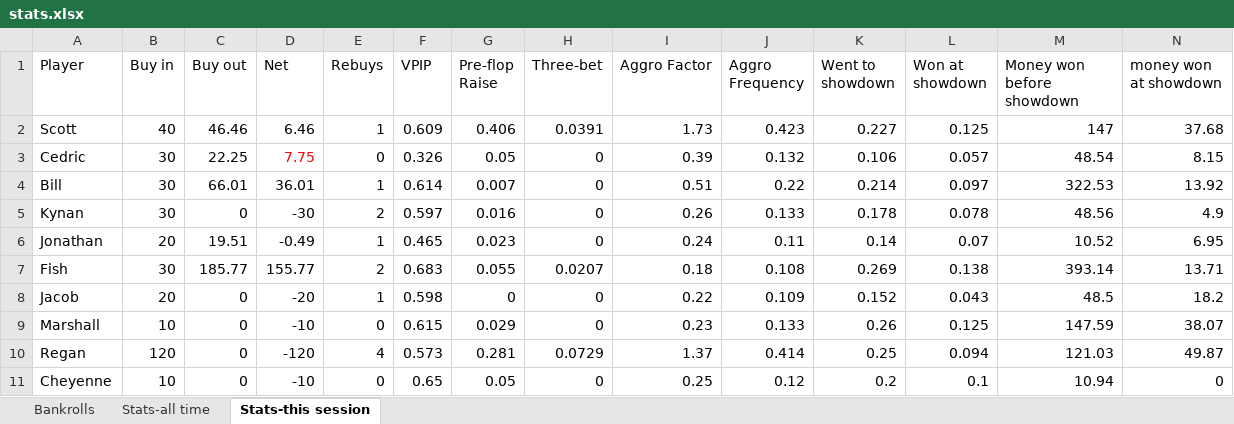
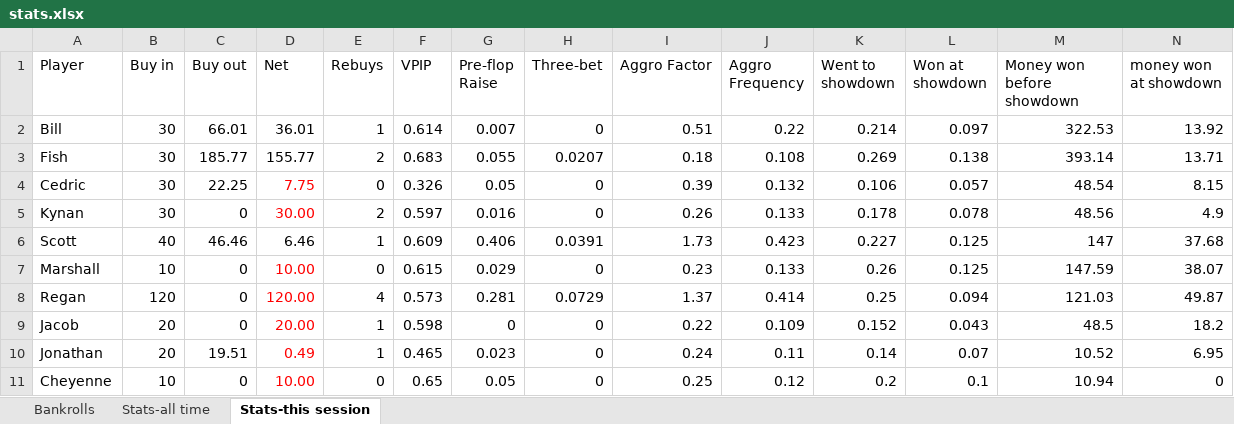
Before and after one commit to ibnerd007/Poker-Stats, an Excel workbook: Outputs/stats.xlsx, sheet Stats-this session, drawn as a sheet; only a part is shown; values as stored, in another font and other column widths than the file's, no borders; charts and pictures not drawn; removed rows and columns are numbered as before the commit, all else as after; rows hold the shown columns only; the diff names each change by its address in the sheet, - before the commit and + after, or states it on an @@ line.

Commit message:
Fixing stuff up.
Session files no good because of the error with "went to showdown"

```diff
--- a/Outputs/stats.xlsx (sheet Stats-this session)
+++ b/Outputs/stats.xlsx (sheet Stats-this session)
@@ row 4 moved to row 2: Bill @@
@@ row 7 moved to row 3: Fish @@
@@ row 3 moved to row 4: Cedric @@
+row 5: Kynan | 30 | 0 | 30.00 | 2 | 0.597 | 0.016 | 0 | 0.26 | 0.133 | 0.178 | 0.078 | 48.56 | 4.9
-row 5: Kynan | 30 | 0 | -30 | 2 | 0.597 | 0.016 | 0 | 0.26 | 0.133 | 0.178 | 0.078 | 48.56 | 4.9
-row 6: Jonathan | 20 | 19.51 | -0.49 | 1 | 0.465 | 0.023 | 0 | 0.24 | 0.11 | 0.14 | 0.07 | 10.52 | 6.95
-row 8: Jacob | 20 | 0 | -20 | 1 | 0.598 | 0 | 0 | 0.22 | 0.109 | 0.152 | 0.043 | 48.5 | 18.2
-D7 (Net): -10
+D7 (Net): 10.00
-D7:D8 text colour: black
+D7:D8 text colour: #FF0000
-D8 (Net): -120
+D8 (Net): 120.00
+row 9: Jacob | 20 | 0 | 20.00 | 1 | 0.598 | 0 | 0 | 0.22 | 0.109 | 0.152 | 0.043 | 48.5 | 18.2
+row 10: Jonathan | 20 | 19.51 | 0.49 | 1 | 0.465 | 0.023 | 0 | 0.24 | 0.11 | 0.14 | 0.07 | 10.52 | 6.95
-D11 (Net): -10
+D11 (Net): 10.00
-D11 text colour: black
+D11 text colour: #FF0000
```
Also changed, not shown: sheet Bankrolls, charts or pictures, 8 other files.
